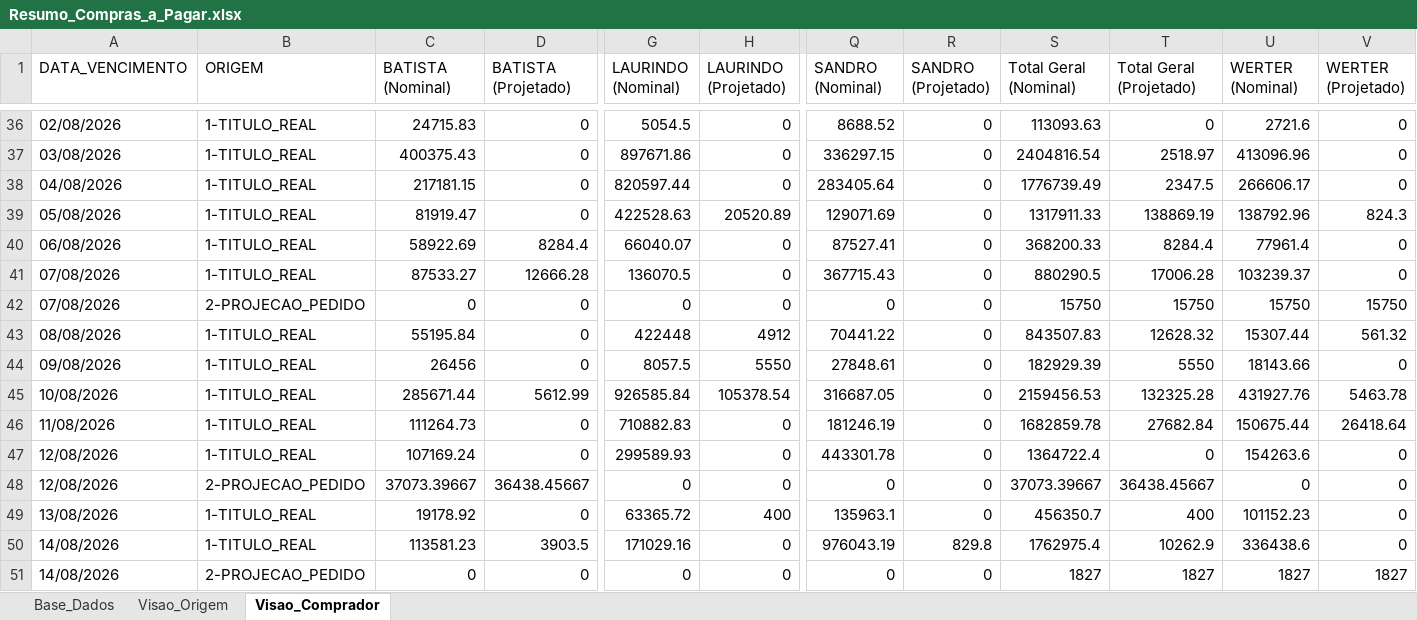
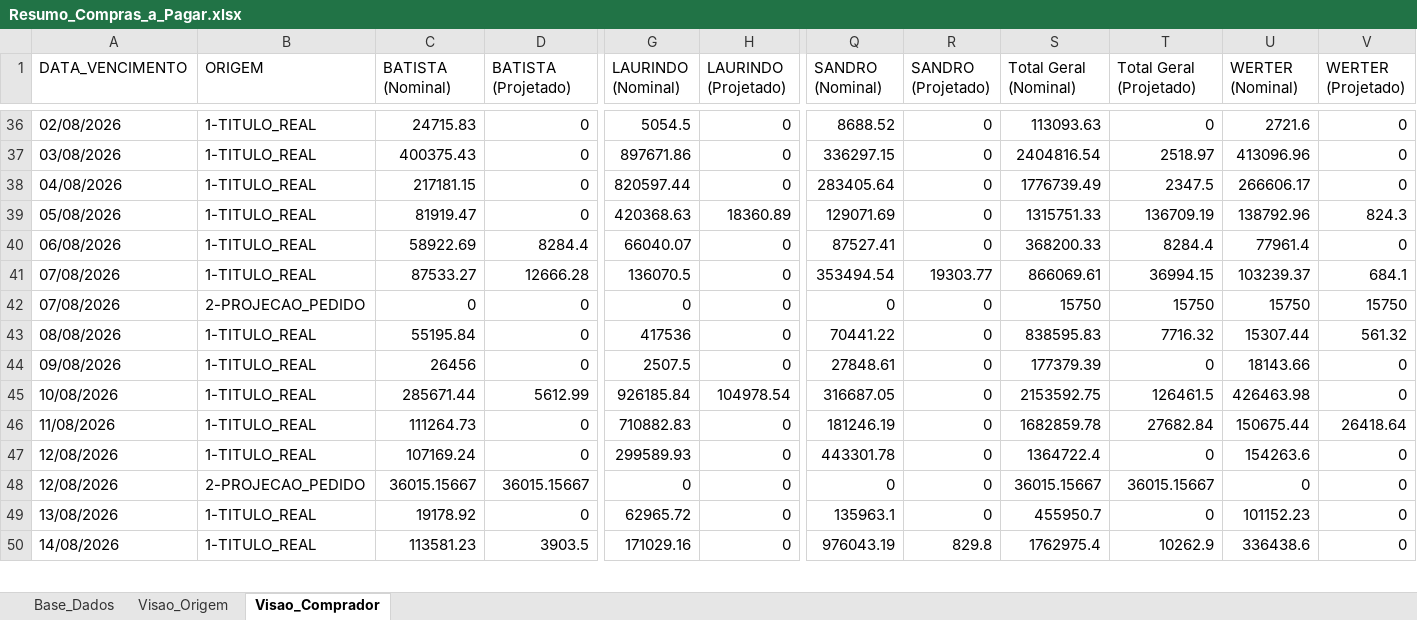
Before and after one commit to sgrimush-ops/Equipes_Agentes, an Excel workbook: Aplicativos/a_pagar/Resumo_Compras_a_Pagar.xlsx, sheet Visao_Comprador, drawn as a sheet; only a part is shown, gaps mark what is left out; values as stored, in another font and other column widths than the file's, no borders; removed rows and columns are numbered as before the commit, all else as after; rows hold the shown columns only; the diff covers the shown part only; the diff names each change by its address in the sheet, - before the commit and + after, or states it on an @@ line.

```diff
--- a/Aplicativos/a_pagar/Resumo_Compras_a_Pagar.xlsx (sheet Visao_Comprador)
+++ b/Aplicativos/a_pagar/Resumo_Compras_a_Pagar.xlsx (sheet Visao_Comprador)
-G39 (LAURINDO (Nominal)): 422528.63
+G39 (LAURINDO (Nominal)): 420368.63
-H39 (LAURINDO (Projetado)): 20520.89
+H39 (LAURINDO (Projetado)): 18360.89
-S39 (Total Geral (Nominal)): 1317911.33
+S39 (Total Geral (Nominal)): 1315751.33
-T39 (Total Geral (Projetado)): 138869.19
+T39 (Total Geral (Projetado)): 136709.19
-Q41 (SANDRO (Nominal)): 367715.43
+Q41 (SANDRO (Nominal)): 353494.54
-R41 (SANDRO (Projetado)): 0
+R41 (SANDRO (Projetado)): 19303.77
-S41 (Total Geral (Nominal)): 880290.5
+S41 (Total Geral (Nominal)): 866069.61
-T41 (Total Geral (Projetado)): 17006.28
+T41 (Total Geral (Projetado)): 36994.15
-V41 (WERTER (Projetado)): 0
+V41 (WERTER (Projetado)): 684.1
-G43 (LAURINDO (Nominal)): 422448
+G43 (LAURINDO (Nominal)): 417536
-H43 (LAURINDO (Projetado)): 4912
+H43 (LAURINDO (Projetado)): 0
-S43 (Total Geral (Nominal)): 843507.83
+S43 (Total Geral (Nominal)): 838595.83
-T43 (Total Geral (Projetado)): 12628.32
+T43 (Total Geral (Projetado)): 7716.32
-G44 (LAURINDO (Nominal)): 8057.5
+G44 (LAURINDO (Nominal)): 2507.5
-H44 (LAURINDO (Projetado)): 5550
+H44 (LAURINDO (Projetado)): 0
-S44 (Total Geral (Nominal)): 182929.39
+S44 (Total Geral (Nominal)): 177379.39
-T44 (Total Geral (Projetado)): 5550
+T44 (Total Geral (Projetado)): 0
-G45 (LAURINDO (Nominal)): 926585.84
+G45 (LAURINDO (Nominal)): 926185.84
-H45 (LAURINDO (Projetado)): 105378.54
+H45 (LAURINDO (Projetado)): 104978.54
-S45 (Total Geral (Nominal)): 2159456.53
+S45 (Total Geral (Nominal)): 2153592.75
-T45 (Total Geral (Projetado)): 132325.28
+T45 (Total Geral (Projetado)): 126461.5
-U45 (WERTER (Nominal)): 431927.76
+U45 (WERTER (Nominal)): 426463.98
-V45 (WERTER (Projetado)): 5463.78
+V45 (WERTER (Projetado)): 0
-C48 (BATISTA (Nominal)): 37073.39667
+C48 (BATISTA (Nominal)): 36015.15667
-D48 (BATISTA (Projetado)): 36438.45667
+D48 (BATISTA (Projetado)): 36015.15667
-S48 (Total Geral (Nominal)): 37073.39667
+S48 (Total Geral (Nominal)): 36015.15667
-T48 (Total Geral (Projetado)): 36438.45667
+T48 (Total Geral (Projetado)): 36015.15667
-G49 (LAURINDO (Nominal)): 63365.72
+G49 (LAURINDO (Nominal)): 62965.72
-H49 (LAURINDO (Projetado)): 400
+H49 (LAURINDO (Projetado)): 0
-S49 (Total Geral (Nominal)): 456350.7
+S49 (Total Geral (Nominal)): 455950.7
-T49 (Total Geral (Projetado)): 400
+T49 (Total Geral (Projetado)): 0
-row 51: 14/08/2026 | 2-PROJECAO_PEDIDO | 0 | 0 | 0 | 0 | 0 | 0 | 1827 | 1827 | 1827 | 1827
```
Also changed, not shown: 39 added rows, 4 removed rows and 772 edited cells elsewhere in this sheet, sheet Base_Dados, sheet Visao_Origem, Aplicativos/GAM/bd_saida/digitar.xlsx, 15 other files.
